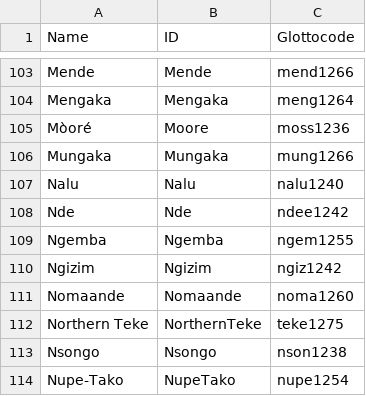
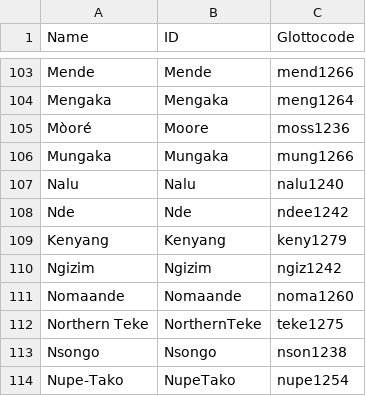
Before and after one commit to lexibank/polyglottaafricana, a CSV file: etc/languages.csv, drawn as a sheet; only a part is shown, gaps mark what is left out.

```diff
--- a/etc/languages.csv
+++ b/etc/languages.csv
@@ -108,3 +108,3 @@ Nalu,Nalu,nalu1240
 Nde,Nde,ndee1242
-Ngemba,Ngemba,ngem1255
+Kenyang,Kenyang,keny1279
 Ngizim,Ngizim,ngiz1242
```
Also changed, not shown: cldf/languages.csv, cldf/parameters.csv, 20 other files.
